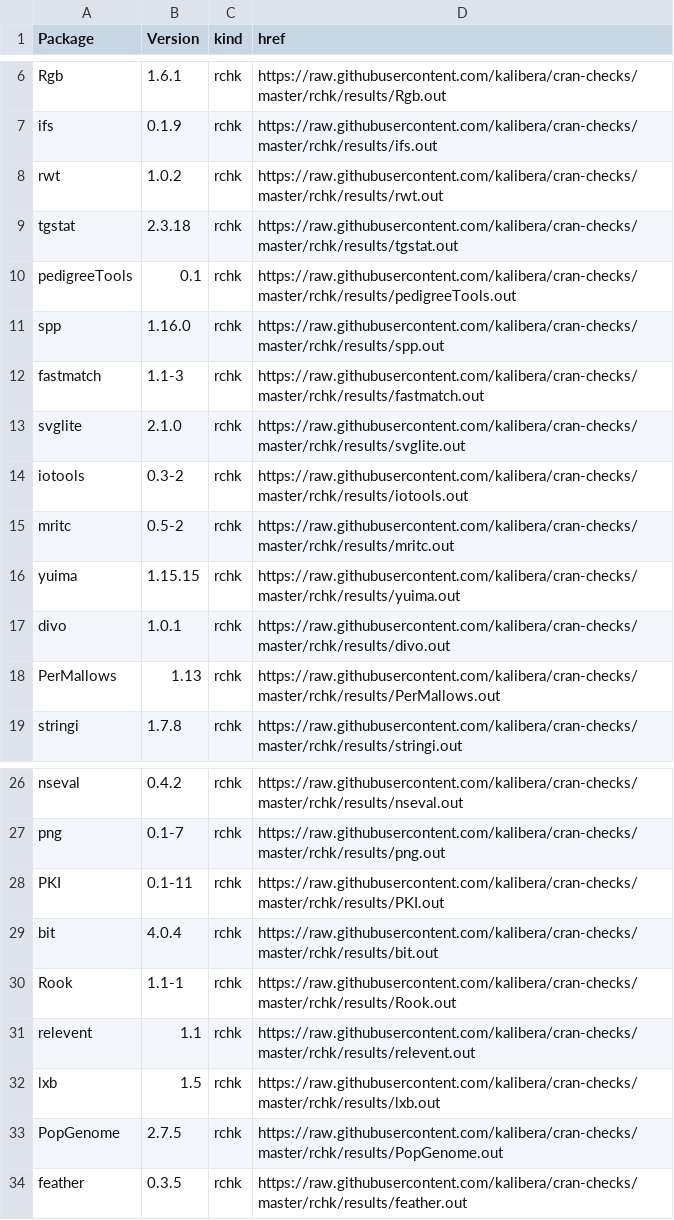
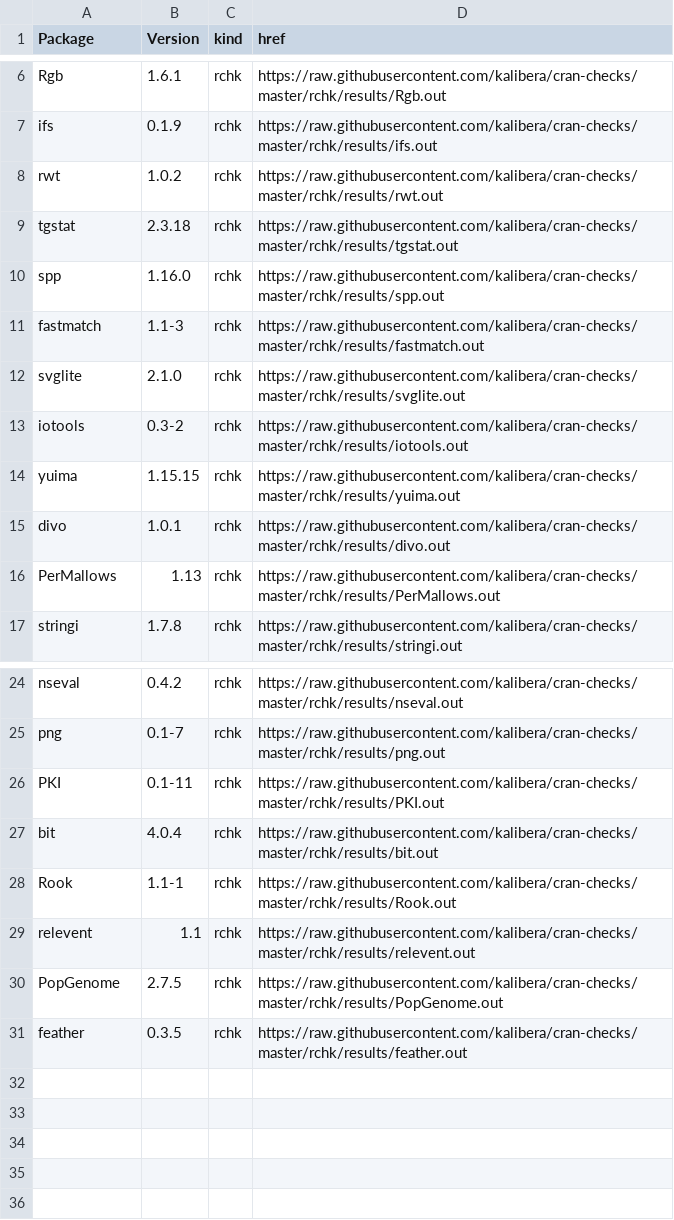
Before and after one commit to kalibera/cran-checks, a CSV file: rchk/rchk.csv, drawn as a sheet; only a part is shown, gaps mark what is left out.

Commit message:
Updated results.

```diff
--- a/rchk/rchk.csv
+++ b/rchk/rchk.csv
@@ -9,3 +9,2 @@ rwt,1.0.2,rchk,https://raw.githubusercontent.com/kalibera/cran-checks/master/rch
 tgstat,2.3.18,rchk,https://raw.githubusercontent.com/kalibera/cran-checks/master/rchk/results/tgstat.out
-pedigreeTools,0.1,rchk,https://raw.githubusercontent.com/kalibera/cran-checks/master/rchk/results/pedigreeTools.out
 spp,1.16.0,rchk,https://raw.githubusercontent.com/kalibera/cran-checks/master/rchk/results/spp.out
@@ -14,3 +13,2 @@ svglite,2.1.0,rchk,https://raw.githubusercontent.com/kalibera/cran-checks/master
 iotools,0.3-2,rchk,https://raw.githubusercontent.com/kalibera/cran-checks/master/rchk/results/iotools.out
-mritc,0.5-2,rchk,https://raw.githubusercontent.com/kalibera/cran-checks/master/rchk/results/mritc.out
 yuima,1.15.15,rchk,https://raw.githubusercontent.com/kalibera/cran-checks/master/rchk/results/yuima.out
@@ -31,3 +29,2 @@ Rook,1.1-1,rchk,https://raw.githubusercontent.com/kalibera/cran-checks/master/rc
 relevent,1.1,rchk,https://raw.githubusercontent.com/kalibera/cran-checks/master/rchk/results/relevent.out
-lxb,1.5,rchk,https://raw.githubusercontent.com/kalibera/cran-checks/master/rchk/results/lxb.out
 PopGenome,2.7.5,rchk,https://raw.githubusercontent.com/kalibera/cran-checks/master/rchk/results/PopGenome.out
```
Also changed, not shown: 20 other files.
